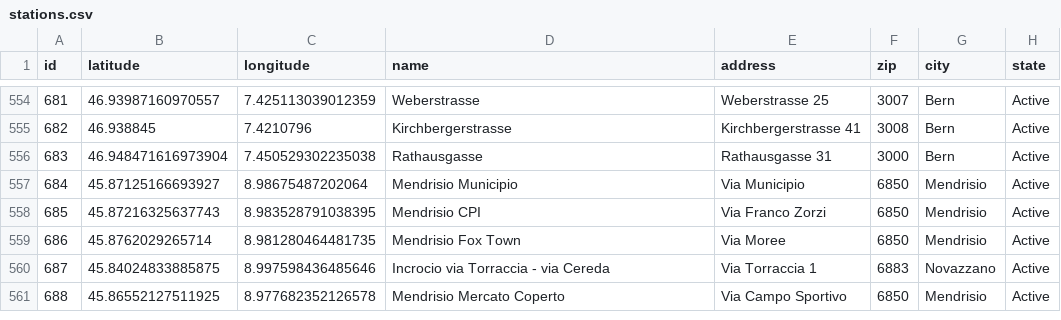
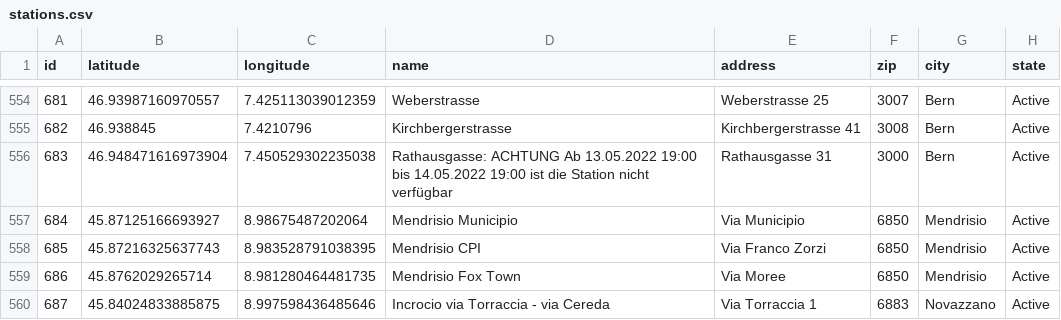
Before and after one commit to misialq/publibike-stations, a CSV file: stations/stations.csv, drawn as a sheet; only a part is shown, gaps mark what is left out; the shorter side is filled out with more unchanged rows; the diff covers the shown part only.

Commit message:
GHA: Update the list of PubliBike stations

```diff
--- a/stations/stations.csv
+++ b/stations/stations.csv
@@ -555,3 +555,3 @@ id,latitude,longitude,name,address,zip,city,state
 682,46.938845,7.4210796,Kirchbergerstrasse,Kirchbergerstrasse 41,3008,Bern,Active
-683,46.948471616973904,7.450529302235038,Rathausgasse,Rathausgasse 31,3000,Bern,Active
+683,46.948471616973904,7.450529302235038,Rathausgasse: ACHTUNG Ab 13.05.2022 19:00 bis 14.05.2022 19:00 ist die Station nicht verfügbar,Rathausgasse 31,3000,Bern,Active
 684,45.87125166693927,8.98675487202064,Mendrisio Municipio,Via Municipio,6850,Mendrisio,Active
```
Also changed, not shown: 2 added rows and 10 edited cells elsewhere in this file.
